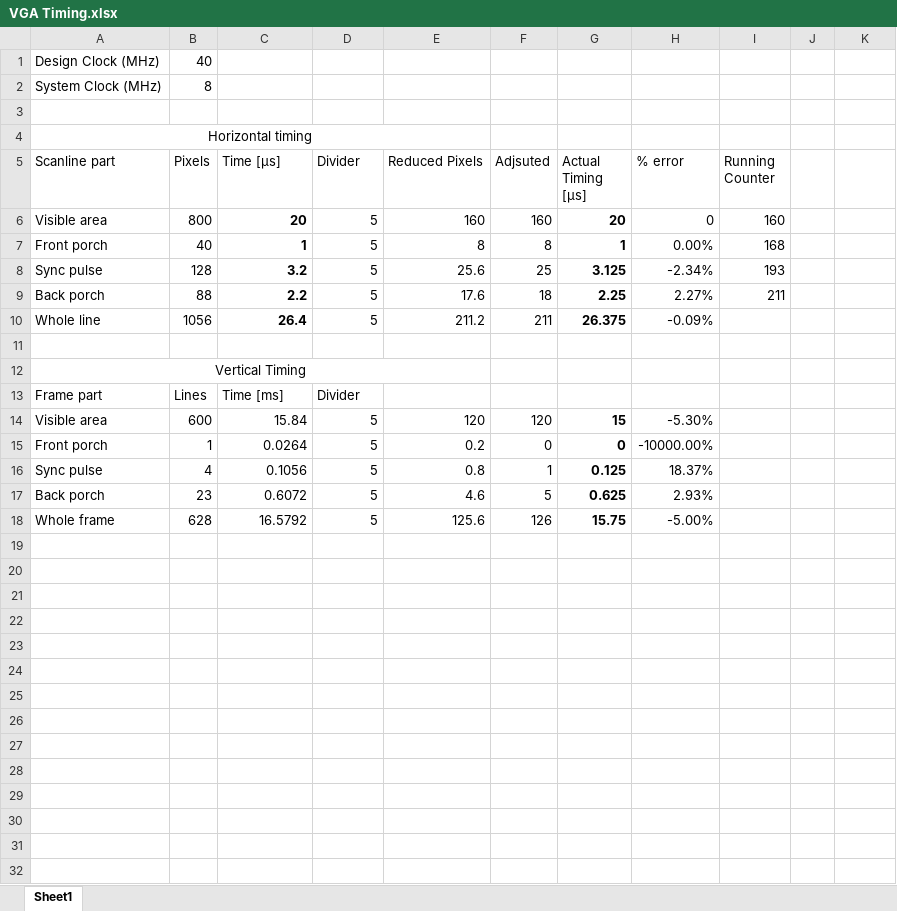
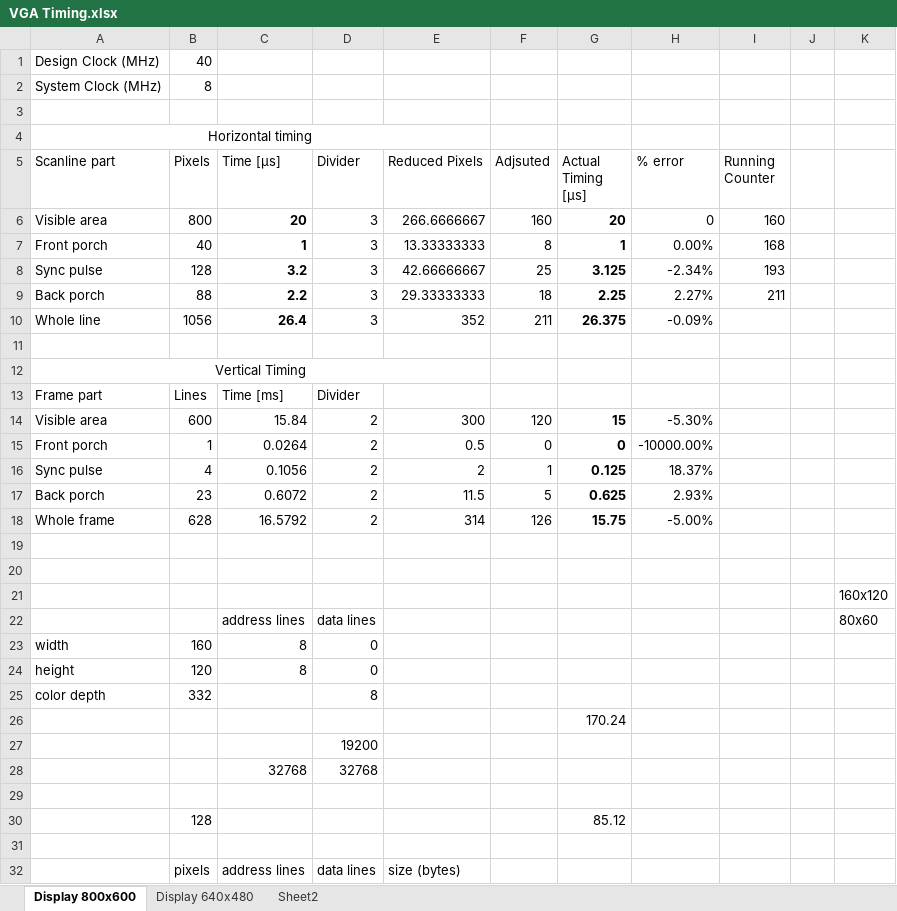
Before and after one commit to levvayner/VGA_PLD, an Excel workbook: VGA Timing.xlsx, sheet Display 800x600, drawn as a sheet; only a part is shown; values as stored, in another font and other column widths than the file's, no borders; the diff covers the shown part only; the diff names each change by its address in the sheet, - before the commit and + after, or states it on an @@ line.

```diff
--- a/VGA Timing.xlsx (sheet Display 800x600)
+++ b/VGA Timing.xlsx (sheet Display 800x600)
-sheet tab: Sheet1
+sheet tab: Display 800x600
+sheet tab: Display 640x480
+sheet tab: Sheet2
-D6:D10 (Divider): 5
+D6:D10 (Divider): 3
-E6 (Reduced Pixels): 160
+E6 (Reduced Pixels): 266.6666667
-E7 (Reduced Pixels): 8
+E7 (Reduced Pixels): 13.33333333
-E8 (Reduced Pixels): 25.6
+E8 (Reduced Pixels): 42.66666667
-E9 (Reduced Pixels): 17.6
+E9 (Reduced Pixels): 29.33333333
-E10 (Reduced Pixels): 211.2
+E10 (Reduced Pixels): 352
-D14:D18 (Divider): 5
+D14:D18 (Divider): 2
-E14 (Reduced Pixels): 120
+E14 (Reduced Pixels): 300
-E15 (Reduced Pixels): 0.2
+E15 (Reduced Pixels): 0.5
-E16 (Reduced Pixels): 0.8
+E16 (Reduced Pixels): 2
-E17 (Reduced Pixels): 4.6
+E17 (Reduced Pixels): 11.5
-E18 (Reduced Pixels): 125.6
+E18 (Reduced Pixels): 314
+row 19: (empty)
+row 20: (empty)
+row 21:  |  |  |  |  |  |  |  |  |  | 160x120
+row 22:  |  | address lines | data lines |  |  |  |  |  |  | 80x60
+row 23: width | 160 | 8 | 0
+row 24: height | 120 | 8 | 0
+row 25: color depth | 332 |  | 8
+row 26:  |  |  |  |  |  | 170.24
+row 27:  |  |  | 19200
+row 28:  |  | 32768 | 32768
+row 29: (empty)
+row 30:  | 128 |  |  |  |  | 85.12
+row 31: (empty)
+row 32:  | pixels | address lines | data lines | size (bytes)
```
Also changed, not shown: 6 added rows elsewhere in this sheet, 57 other files.
